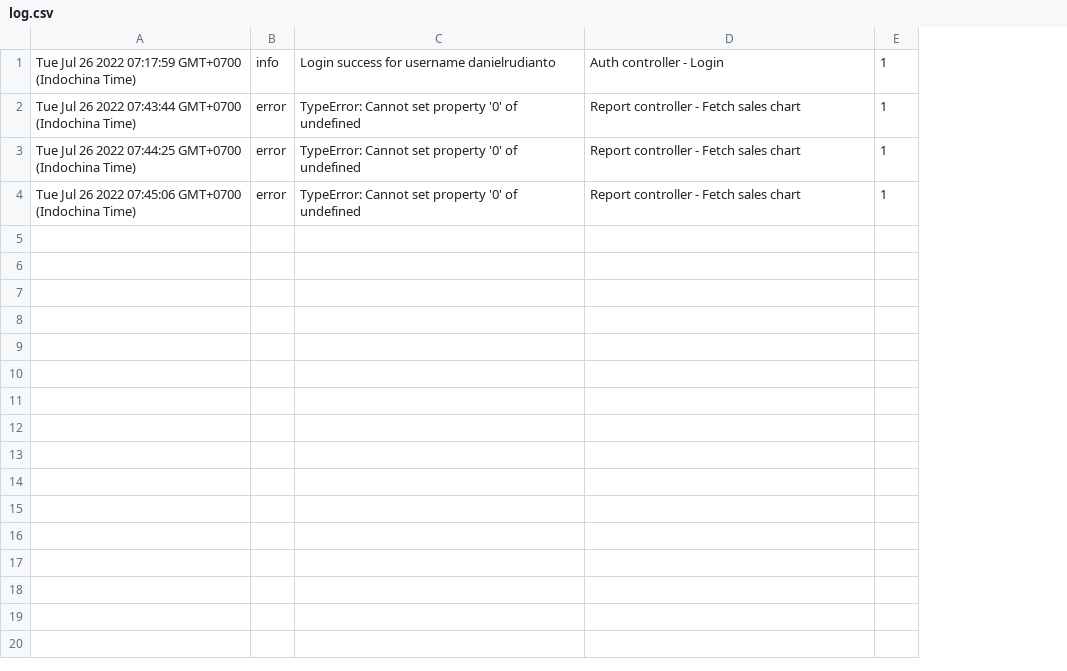
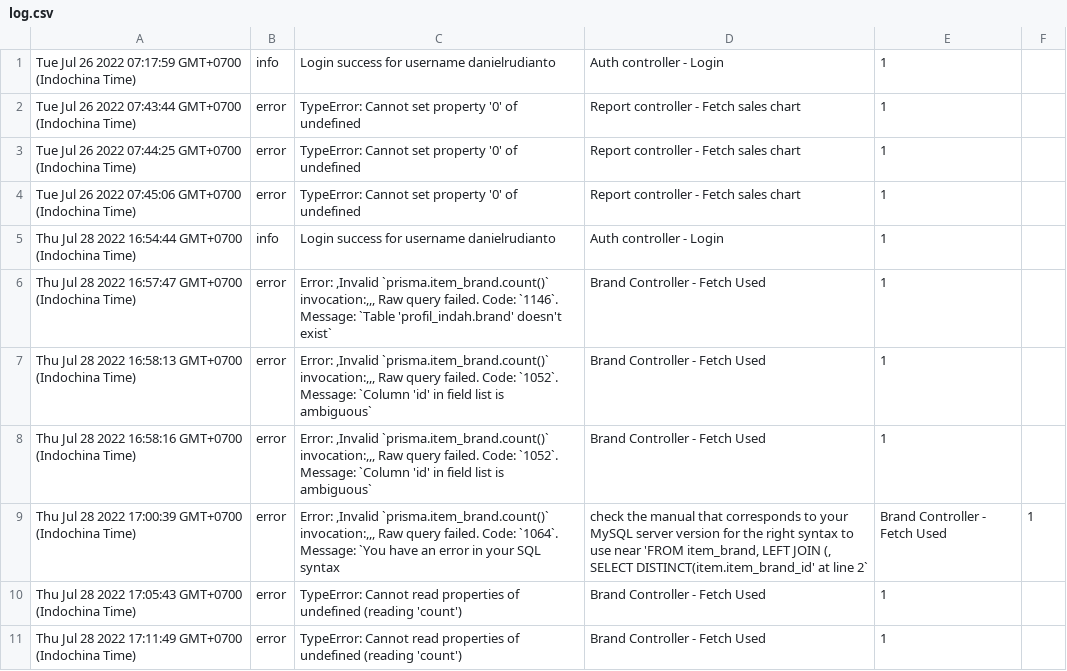
Before and after one commit to danielrudianto/profilIndahNode, a CSV file: src/log.csv, drawn as a sheet; only a part is shown; addresses are those after the commit; the diff covers the shown part only; the diff names each change by its address in the sheet, - before the commit and + after, or states it on an @@ line.

```diff
--- a/src/log.csv
+++ b/src/log.csv
+column E, rows 1-4: all 1
-F1:F4: 1
+F1:F4: (empty)
+row 5: Thu Jul 28 2022 16:54:44 GMT+0700 (Indochina Time) | info | Login success for username danielrudianto | Auth controller - Login | 1
+row 6: Thu Jul 28 2022 16:57:47 GMT+0700 (Indochina Time) | error | Error: ,Invalid `prisma.item_brand.count()` invocation:,,, Raw query failed. Code: `1146`. Message: `Table 'profil_indah.brand' doesn't exist` | Brand Controller - Fetch Used | 1
+row 7: Thu Jul 28 2022 16:58:13 GMT+0700 (Indochina Time) | error | Error: ,Invalid `prisma.item_brand.count()` invocation:,,, Raw query failed. Code: `1052`. Message: `Column 'id' in field list is ambiguous` | Brand Controller - Fetch Used | 1
+row 8: Thu Jul 28 2022 16:58:16 GMT+0700 (Indochina Time) | error | Error: ,Invalid `prisma.item_brand.count()` invocation:,,, Raw query failed. Code: `1052`. Message: `Column 'id' in field list is ambiguous` | Brand Controller - Fetch Used | 1
+row 9: Thu Jul 28 2022 17:00:39 GMT+0700 (Indochina Time) | error | Error: ,Invalid `prisma.item_brand.count()` invocation:,,, Raw query failed. Code: `1064`. Message: `You have an error in your SQL syntax | check the manual that corresponds to your MySQL server version for the right syntax to use near 'FROM item_brand, LEFT JOIN (, SELECT DISTINCT(item.item_brand_id' at line 2` | Brand Controller - Fetch Used | 1
+row 10: Thu Jul 28 2022 17:05:43 GMT+0700 (Indochina Time) | error | TypeError: Cannot read properties of undefined (reading 'count') | Brand Controller - Fetch Used | 1
+row 11: Thu Jul 28 2022 17:11:49 GMT+0700 (Indochina Time) | error | TypeError: Cannot read properties of undefined (reading 'count') | Brand Controller - Fetch Used | 1
```
Also changed, not shown: 11 added rows elsewhere in this file, 16 other files.
